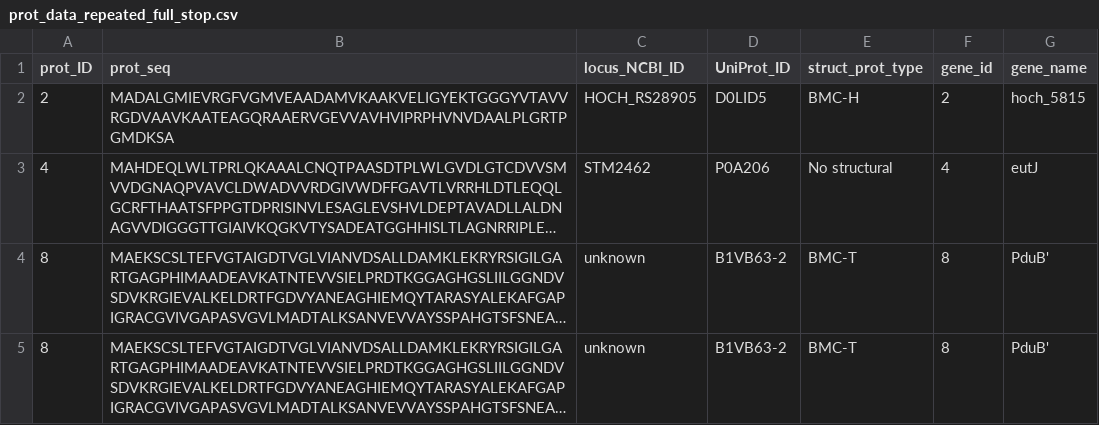
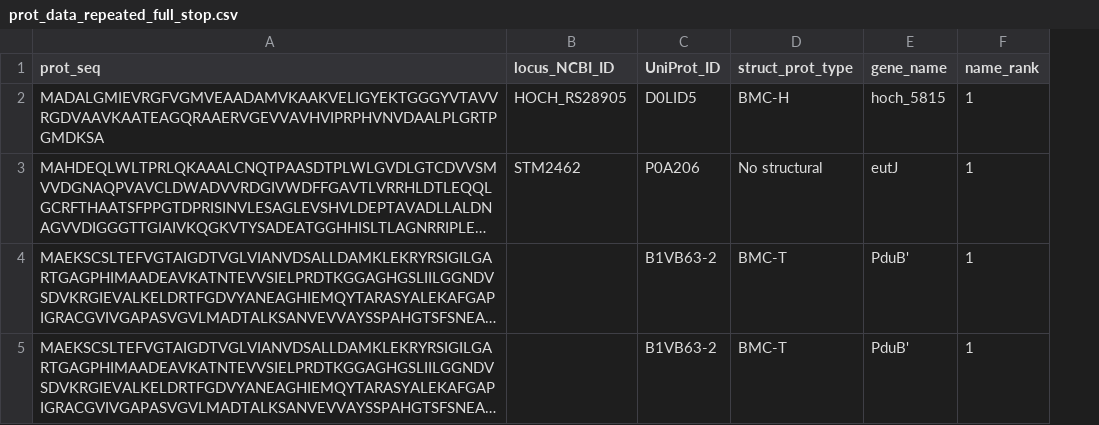
Before and after one commit to monserrj/BMC-database, a CSV file: data/raw/prot_info/prot_data_repeated_full_stop.csv, drawn as a sheet; only a part is shown; long unchanged cells end in …; removed rows and columns are numbered as before the commit, all else as after; the diff names each change by its address in the sheet, - before the commit and + after, or states it on an @@ line.

```diff
--- a/data/raw/prot_info/prot_data_repeated_full_stop.csv
+++ b/data/raw/prot_info/prot_data_repeated_full_stop.csv
-column A (prot_ID), rows 2-5: 2 | 4 | 8 | 8
-column F (gene_id), rows 2-5: 2 | 4 | 8 | 8
+column F (name_rank), rows 2-5: all 1
-B4:B5 (locus_NCBI_ID): unknown
+B4:B5 (locus_NCBI_ID): (empty)
```
Also changed, not shown: data/raw/prot_info/incorrect_gene/prot_data_gene_repeated_full_stop.csv, data/raw/prot_info/prot_data_repeated_ncbi_stop.csv, 3 other files.
